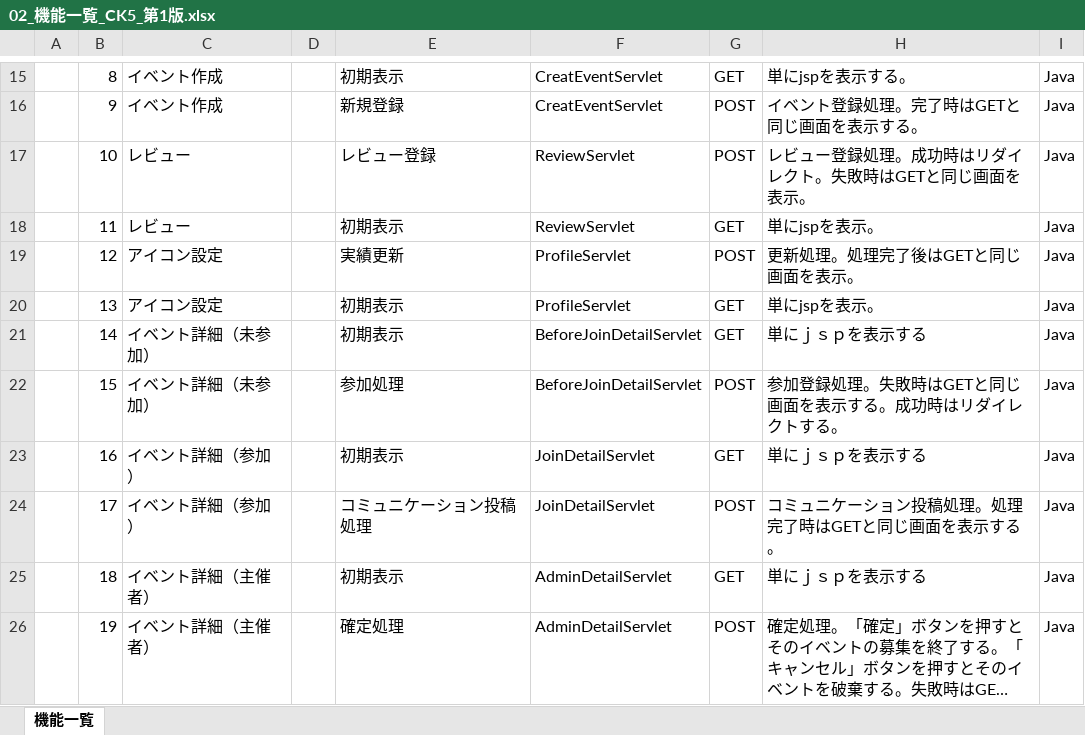
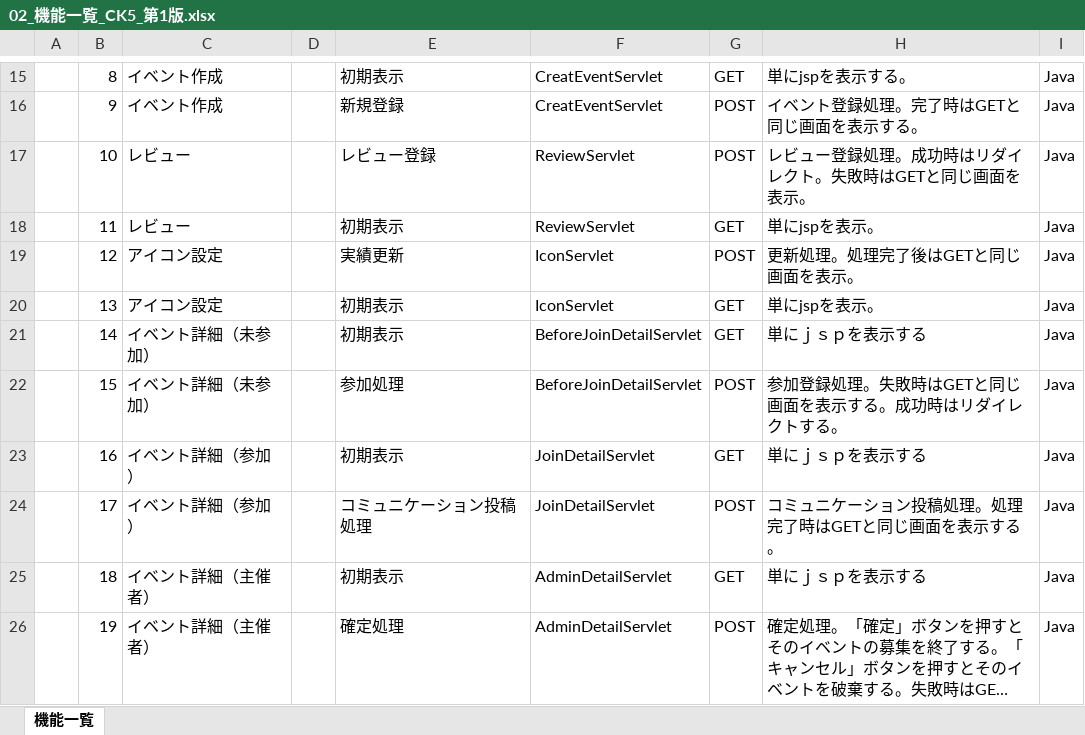
Before and after one commit to plusdojo2024/E4, an Excel workbook: doc/40_外部設計/02_機能一覧_CK5_第1版.xlsx, sheet 機能一覧, drawn as a sheet; only a part is shown, gaps mark what is left out; long unchanged cells end in …; values as stored, in another font and other column widths than the file's, no borders; the diff names each change by its address in the sheet, - before the commit and + after, or states it on an @@ line.

```diff
--- a/doc/40_外部設計/02_機能一覧_CK5_第1版.xlsx (sheet 機能一覧)
+++ b/doc/40_外部設計/02_機能一覧_CK5_第1版.xlsx (sheet 機能一覧)
-F19:F20: ProfileServlet
+F19:F20: IconServlet
```
Also changed, not shown: 7 other files.
